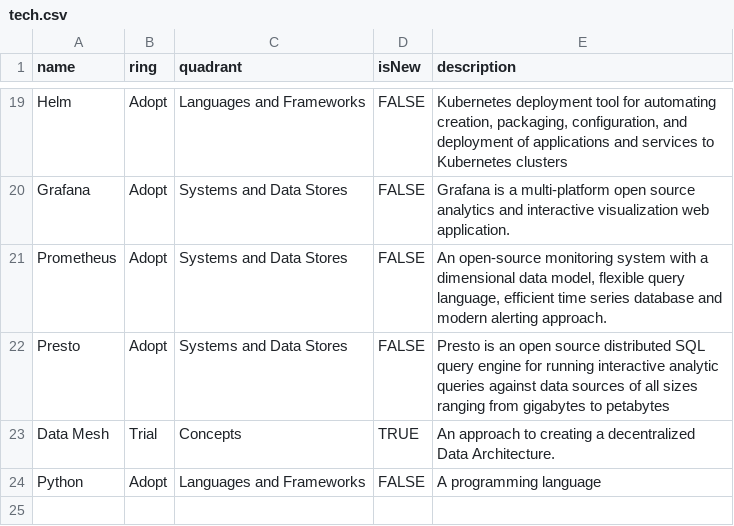
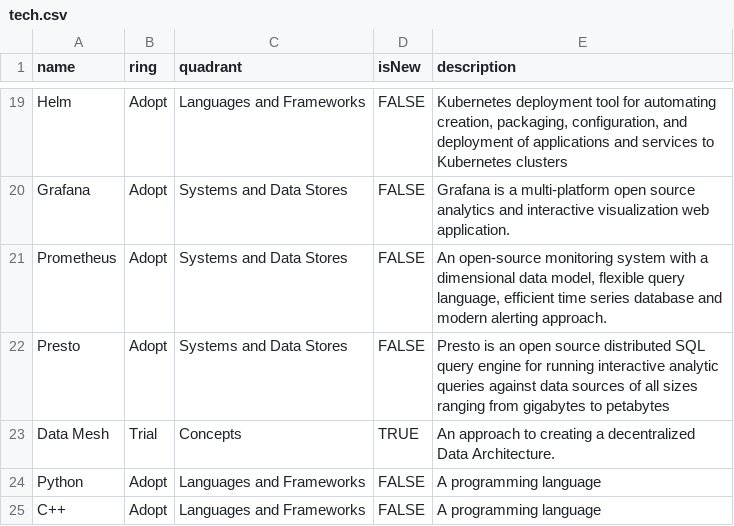
Before and after one commit to DataReply/tech-radar, a CSV file: tech.csv, drawn as a sheet; only a part is shown, gaps mark what is left out; the diff names each change by its address in the sheet, - before the commit and + after, or states it on an @@ line.

Commit message:
Update tech.csv

```diff
--- a/tech.csv
+++ b/tech.csv
+row 25: C++ | Adopt | Languages and Frameworks | FALSE | A programming language
```
